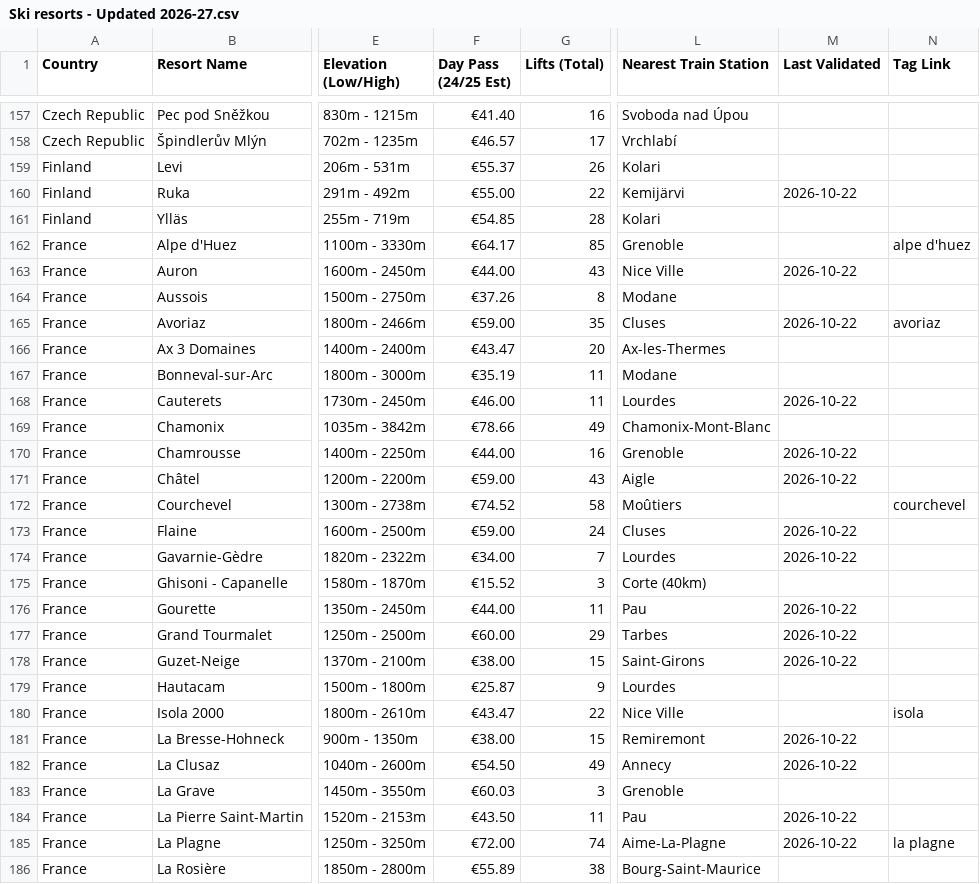
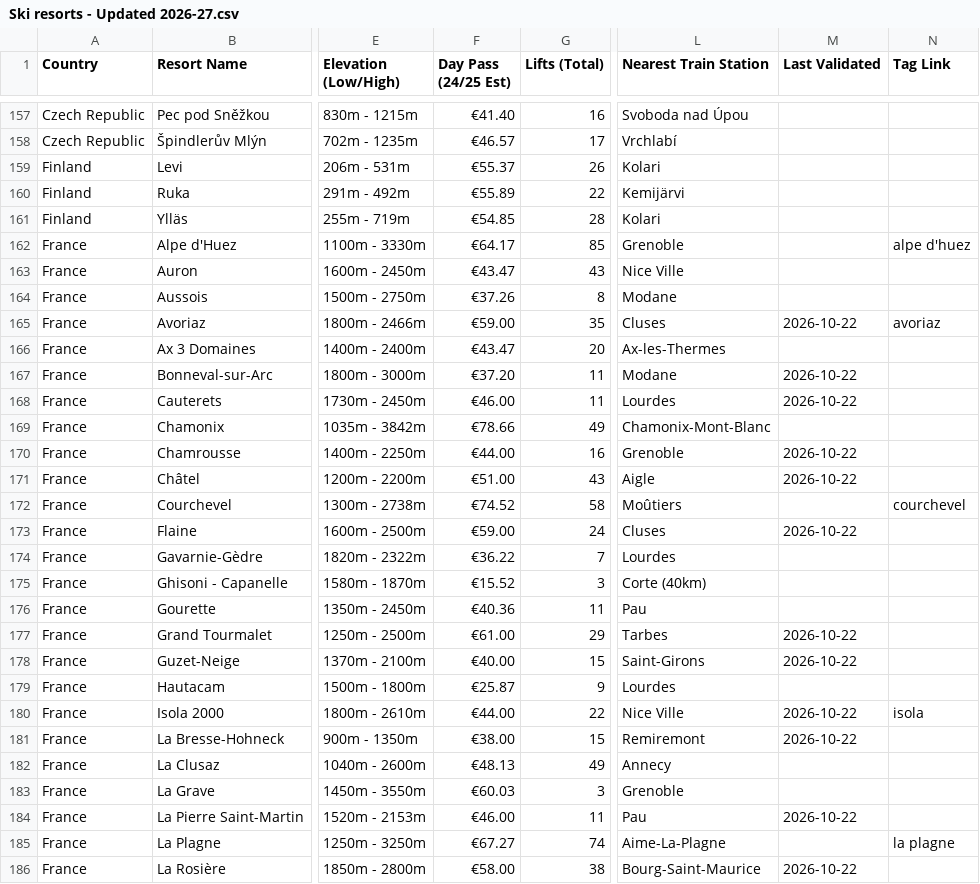
Before and after one commit to dmargolius-pixel/europe-ski-resorts, a CSV file: Ski resorts - Updated 2026-27.csv, drawn as a sheet; only a part is shown, gaps mark what is left out; the diff covers the shown part only; the diff names each change by its address in the sheet, - before the commit and + after, or states it on an @@ line.

```diff
--- a/Ski resorts - Updated 2026-27.csv
+++ b/Ski resorts - Updated 2026-27.csv
-F160 (Day Pass (24/25 Est)): €55.00
+F160 (Day Pass (24/25 Est)): €55.89
-M160 (Last Validated): 2026-10-22
+M160 (Last Validated): (empty)
-F163 (Day Pass (24/25 Est)): €44.00
+F163 (Day Pass (24/25 Est)): €43.47
-M163 (Last Validated): 2026-10-22
+M163 (Last Validated): (empty)
-F167 (Day Pass (24/25 Est)): €35.19
+F167 (Day Pass (24/25 Est)): €37.20
-M167 (Last Validated): (empty)
+M167 (Last Validated): 2026-10-22
-F171 (Day Pass (24/25 Est)): €59.00
+F171 (Day Pass (24/25 Est)): €51.00
-F174 (Day Pass (24/25 Est)): €34.00
+F174 (Day Pass (24/25 Est)): €36.22
-M174 (Last Validated): 2026-10-22
+M174 (Last Validated): (empty)
-F176 (Day Pass (24/25 Est)): €44.00
+F176 (Day Pass (24/25 Est)): €40.36
-M176 (Last Validated): 2026-10-22
+M176 (Last Validated): (empty)
-F177 (Day Pass (24/25 Est)): €60.00
+F177 (Day Pass (24/25 Est)): €61.00
-F178 (Day Pass (24/25 Est)): €38.00
+F178 (Day Pass (24/25 Est)): €40.00
-F180 (Day Pass (24/25 Est)): €43.47
+F180 (Day Pass (24/25 Est)): €44.00
-M180 (Last Validated): (empty)
+M180 (Last Validated): 2026-10-22
-F182 (Day Pass (24/25 Est)): €54.50
+F182 (Day Pass (24/25 Est)): €48.13
-M182 (Last Validated): 2026-10-22
+M182 (Last Validated): (empty)
-F184 (Day Pass (24/25 Est)): €43.50
+F184 (Day Pass (24/25 Est)): €46.00
-F185 (Day Pass (24/25 Est)): €72.00
+F185 (Day Pass (24/25 Est)): €67.27
-M185 (Last Validated): 2026-10-22
+M185 (Last Validated): (empty)
-F186 (Day Pass (24/25 Est)): €55.89
+F186 (Day Pass (24/25 Est)): €58.00
-M186 (Last Validated): (empty)
+M186 (Last Validated): 2026-10-22
```
Also changed, not shown: 169 edited cells elsewhere in this file, lift_pass_batch_audit.csv.
